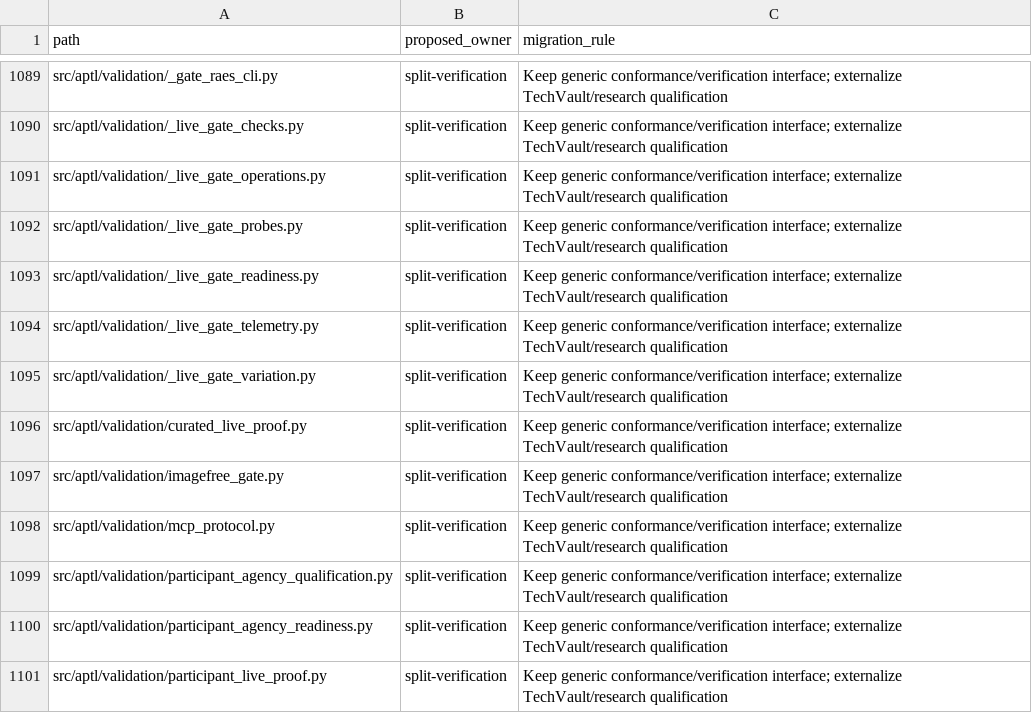
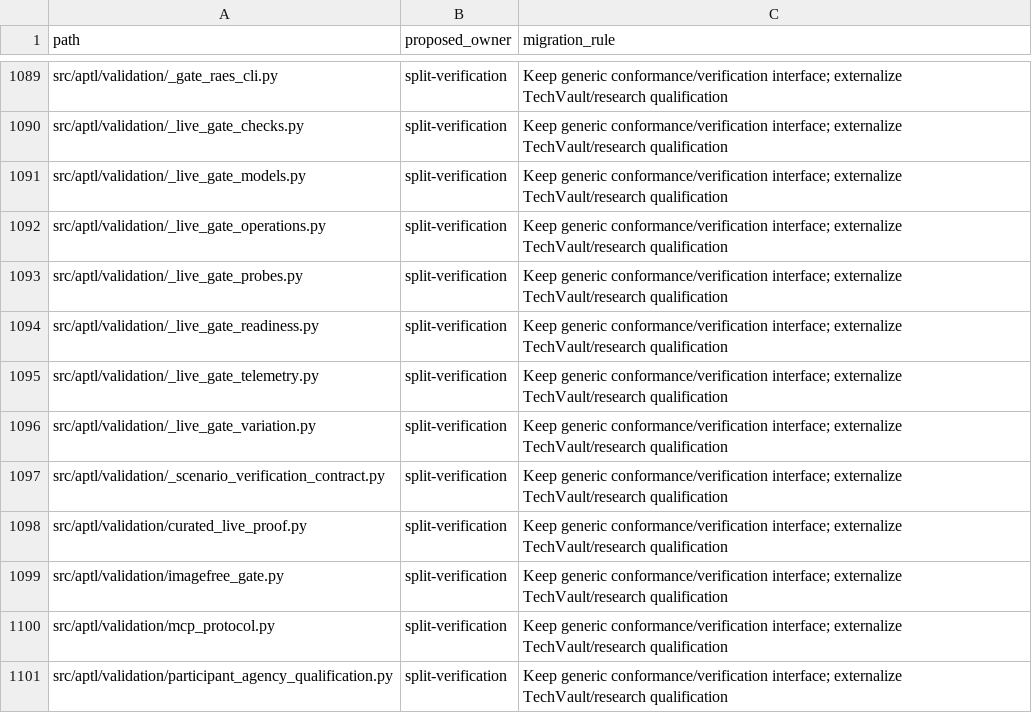
Before and after one commit to Brad-Edwards/aptl, a TSV file: docs/reviews/962-lilrae-readiness/tracked-file-inventory.tsv, drawn as a sheet; only a part is shown, gaps mark what is left out; the shorter side is filled out with more unchanged rows.

```diff
--- a/docs/reviews/962-lilrae-readiness/tracked-file-inventory.tsv
+++ b/docs/reviews/962-lilrae-readiness/tracked-file-inventory.tsv
@@ -1090,2 +1090,3 @@ src/aptl/validation/_gate_raes_cli.py	split-verification	Keep generic conformanc
 src/aptl/validation/_live_gate_checks.py	split-verification	Keep generic conformance/verification interface; externalize TechVault/research qualification
+src/aptl/validation/_live_gate_models.py	split-verification	Keep generic conformance/verification interface; externalize TechVault/research qualification
 src/aptl/validation/_live_gate_operations.py	split-verification	Keep generic conformance/verification interface; externalize TechVault/research qualification
@@ -1095,2 +1096,3 @@ src/aptl/validation/_live_gate_telemetry.py	split-verification	Keep generic conf
 src/aptl/validation/_live_gate_variation.py	split-verification	Keep generic conformance/verification interface; externalize TechVault/research qualification
+src/aptl/validation/_scenario_verification_contract.py	split-verification	Keep generic conformance/verification interface; externalize TechVault/research qualification
 src/aptl/validation/curated_live_proof.py	split-verification	Keep generic conformance/verification interface; externalize TechVault/research qualification
```
Also changed, not shown: 15 other files.
